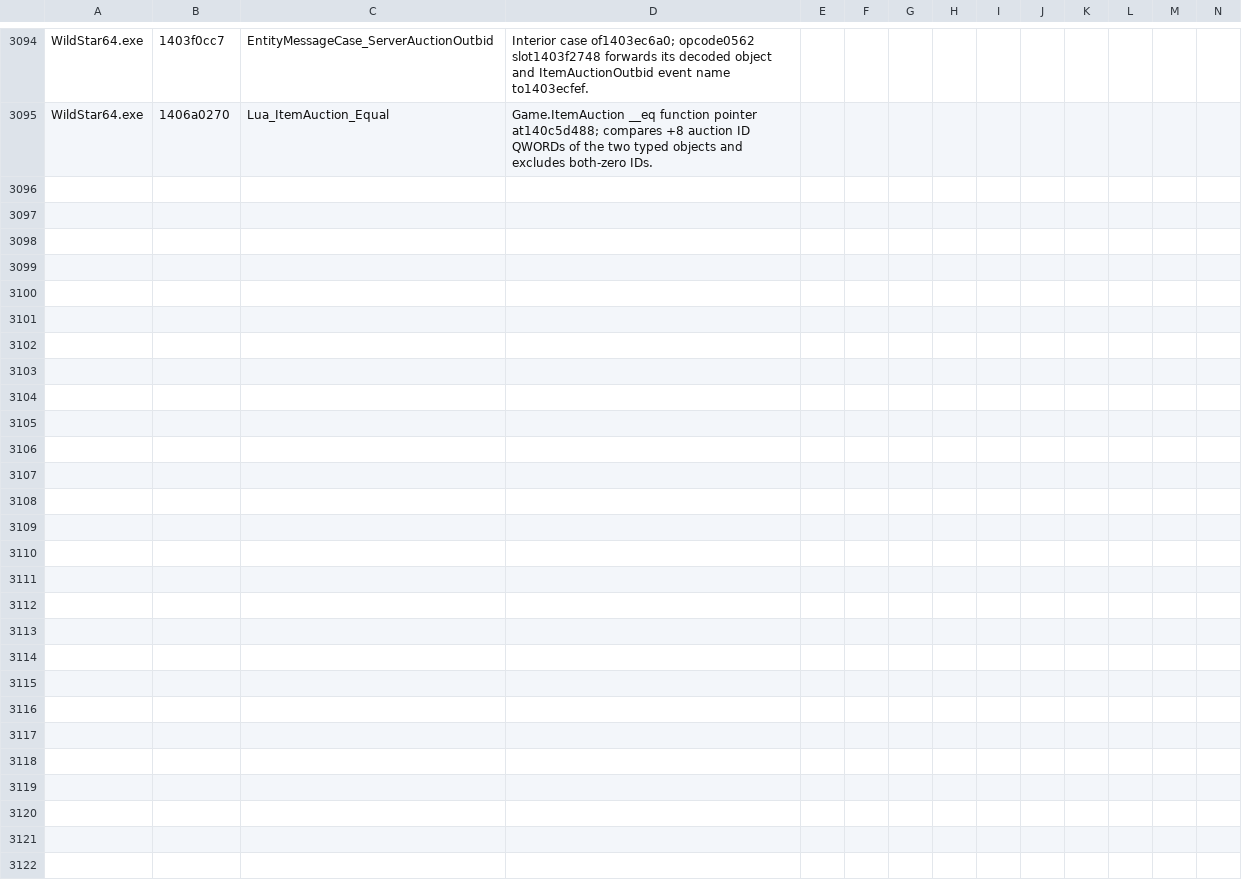
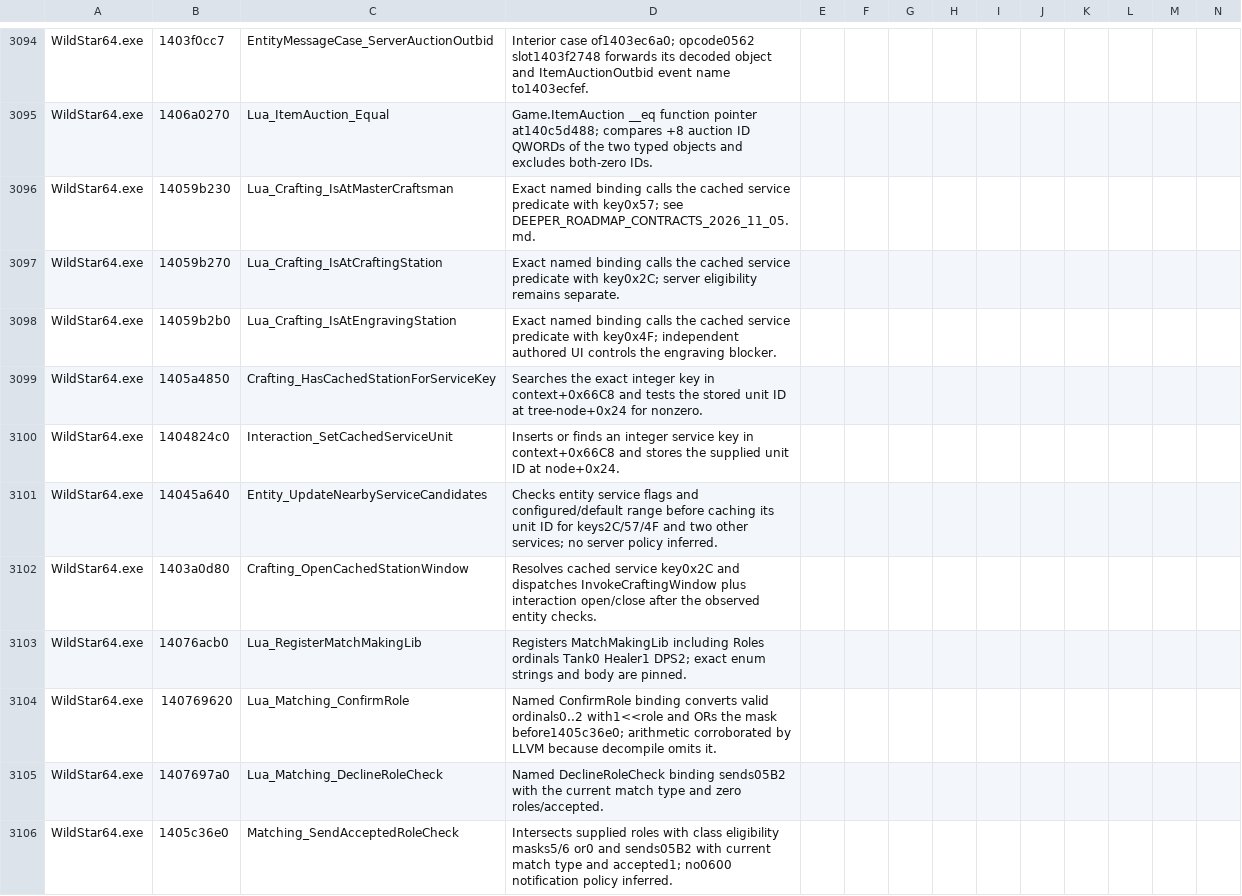
Before and after one commit to BankaiNoJutsu/NexusForever, a CSV file: Decomp/Analysis/function_labels.csv, drawn as a sheet; only a part is shown, gaps mark what is left out; rows hold the shown columns only; the diff covers the shown part only; the diff names each change by its address in the sheet, - before the commit and + after, or states it on an @@ line.

Commit message:
Record REA blocker evidence and reconcile roadmap

```diff
--- a/Decomp/Analysis/function_labels.csv
+++ b/Decomp/Analysis/function_labels.csv
+row 3096: WildStar64.exe | 14059b230 | Lua_Crafting_IsAtMasterCraftsman | Exact named binding calls the cached service predicate with key0x57; see DEEPER_ROADMAP_CONTRACTS_2026_11_05.md.
+row 3097: WildStar64.exe | 14059b270 | Lua_Crafting_IsAtCraftingStation | Exact named binding calls the cached service predicate with key0x2C; server eligibility remains separate.
+row 3098: WildStar64.exe | 14059b2b0 | Lua_Crafting_IsAtEngravingStation | Exact named binding calls the cached service predicate with key0x4F; independent authored UI controls the engraving blocker.
+row 3099: WildStar64.exe | 1405a4850 | Crafting_HasCachedStationForServiceKey | Searches the exact integer key in context+0x66C8 and tests the stored unit ID at tree-node+0x24 for nonzero.
+row 3100: WildStar64.exe | 1404824c0 | Interaction_SetCachedServiceUnit | Inserts or finds an integer service key in context+0x66C8 and stores the supplied unit ID at node+0x24.
+row 3101: WildStar64.exe | 14045a640 | Entity_UpdateNearbyServiceCandidates | Checks entity service flags and configured/default range before caching its unit ID for keys2C/57/4F and two other services; no server policy inferred.
+row 3102: WildStar64.exe | 1403a0d80 | Crafting_OpenCachedStationWindow | Resolves cached service key0x2C and dispatches InvokeCraftingWindow plus interaction open/close after the observed entity checks.
+row 3103: WildStar64.exe | 14076acb0 | Lua_RegisterMatchMakingLib | Registers MatchMakingLib including Roles ordinals Tank0 Healer1 DPS2; exact enum strings and body are pinned.
+row 3104: WildStar64.exe | 140769620 | Lua_Matching_ConfirmRole | Named ConfirmRole binding converts valid ordinals0..2 with1<<role and ORs the mask before1405c36e0; arithmetic corroborated by LLVM because decompile omits it.
+row 3105: WildStar64.exe | 1407697a0 | Lua_Matching_DeclineRoleCheck | Named DeclineRoleCheck binding sends05B2 with the current match type and zero roles/accepted.
+row 3106: WildStar64.exe | 1405c36e0 | Matching_SendAcceptedRoleCheck | Intersects supplied roles with class eligibility masks5/6 or0 and sends05B2 with current match type and accepted1; no0600 notification policy inferred.
```
Also changed, not shown: 10 added rows and 9 edited cells elsewhere in this file, 28 other files.
